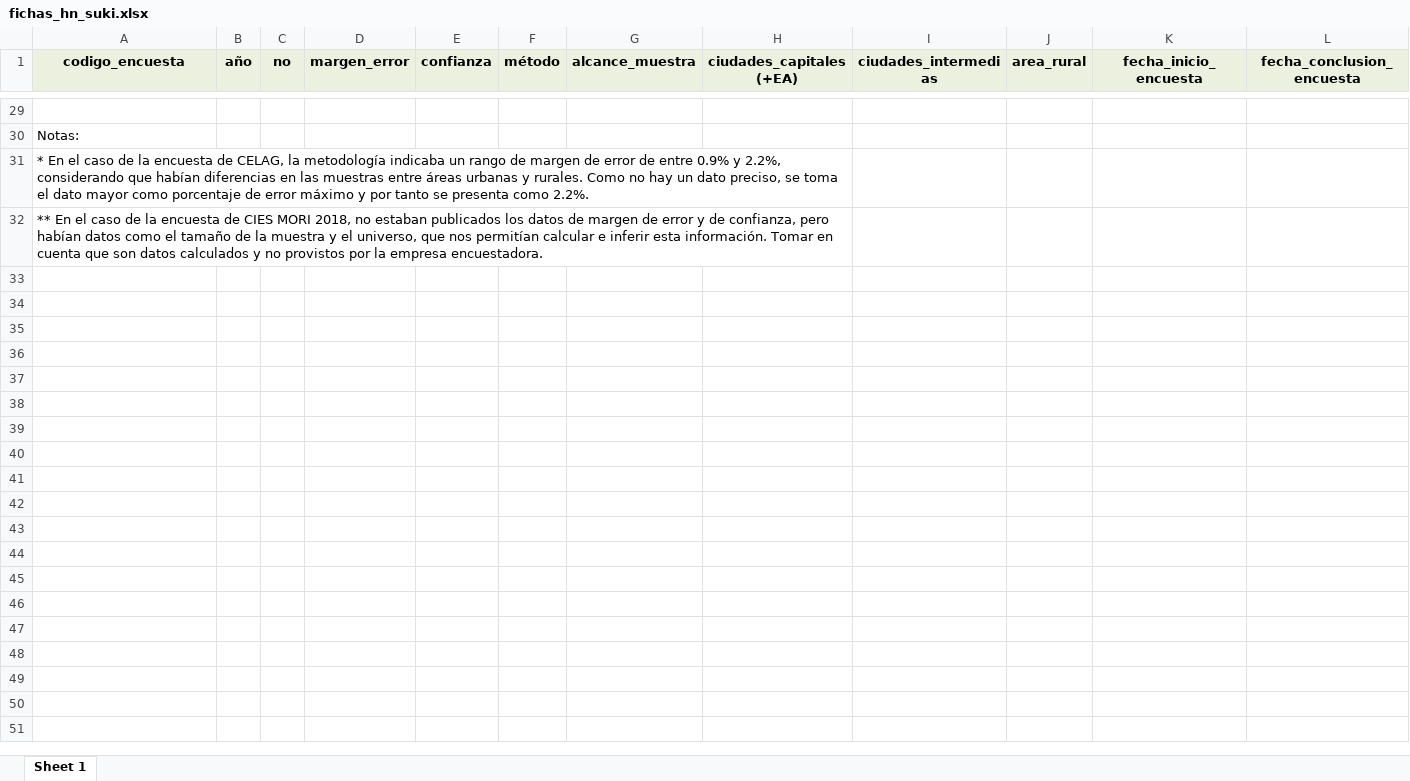
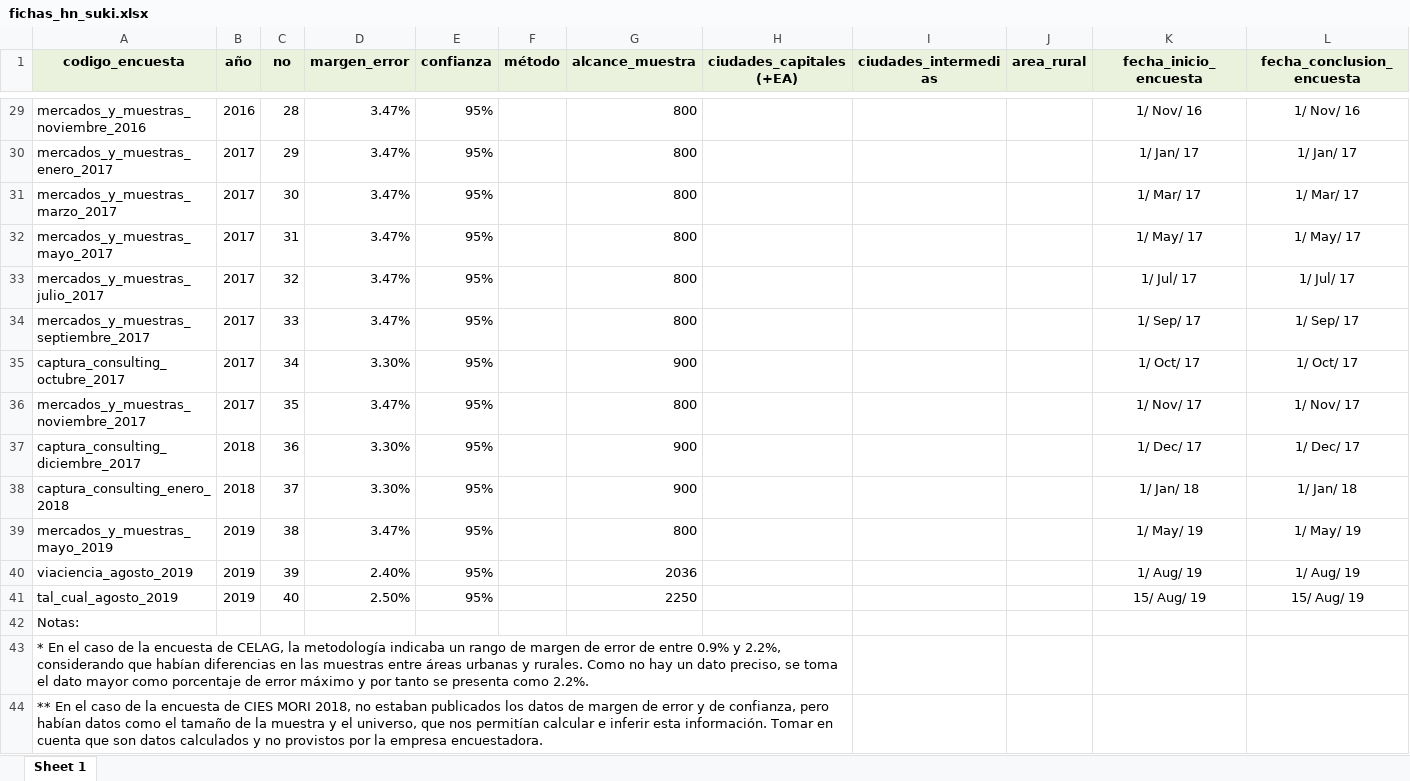
Before and after one commit to rafalopezv/encuestas_fes, an Excel workbook: output_para_procesar/fichas_hn_suki.xlsx, sheet Sheet 1, drawn as a sheet; only a part is shown, gaps mark what is left out; values as stored, in another font and other column widths than the file's, no borders; the diff covers the shown part only; the diff names each change by its address in the sheet, - before the commit and + after, or states it on an @@ line.

```diff
--- a/output_para_procesar/fichas_hn_suki.xlsx (sheet Sheet 1)
+++ b/output_para_procesar/fichas_hn_suki.xlsx (sheet Sheet 1)
-row 29: (empty)
+row 29: mercados_y_muestras_noviembre_2016 | 2016 | 28 | 3.47% | 95% |  | 800 |  |  |  | 1/ Nov/ 16 | 1/ Nov/ 16
+row 30: mercados_y_muestras_enero_2017 | 2017 | 29 | 3.47% | 95% |  | 800 |  |  |  | 1/ Jan/ 17 | 1/ Jan/ 17
+row 31: mercados_y_muestras_marzo_2017 | 2017 | 30 | 3.47% | 95% |  | 800 |  |  |  | 1/ Mar/ 17 | 1/ Mar/ 17
+row 32: mercados_y_muestras_mayo_2017 | 2017 | 31 | 3.47% | 95% |  | 800 |  |  |  | 1/ May/ 17 | 1/ May/ 17
+row 33: mercados_y_muestras_julio_2017 | 2017 | 32 | 3.47% | 95% |  | 800 |  |  |  | 1/ Jul/ 17 | 1/ Jul/ 17
+row 34: mercados_y_muestras_septiembre_2017 | 2017 | 33 | 3.47% | 95% |  | 800 |  |  |  | 1/ Sep/ 17 | 1/ Sep/ 17
+row 35: captura_consulting_octubre_2017 | 2017 | 34 | 3.30% | 95% |  | 900 |  |  |  | 1/ Oct/ 17 | 1/ Oct/ 17
+row 36: mercados_y_muestras_noviembre_2017 | 2017 | 35 | 3.47% | 95% |  | 800 |  |  |  | 1/ Nov/ 17 | 1/ Nov/ 17
+row 37: captura_consulting_diciembre_2017 | 2018 | 36 | 3.30% | 95% |  | 900 |  |  |  | 1/ Dec/ 17 | 1/ Dec/ 17
+row 38: captura_consulting_enero_2018 | 2018 | 37 | 3.30% | 95% |  | 900 |  |  |  | 1/ Jan/ 18 | 1/ Jan/ 18
+row 39: mercados_y_muestras_mayo_2019 | 2019 | 38 | 3.47% | 95% |  | 800 |  |  |  | 1/ May/ 19 | 1/ May/ 19
+row 40: viaciencia_agosto_2019 | 2019 | 39 | 2.40% | 95% |  | 2036 |  |  |  | 1/ Aug/ 19 | 1/ Aug/ 19
+row 41: tal_cual_agosto_2019 | 2019 | 40 | 2.50% | 95% |  | 2250 |  |  |  | 15/ Aug/ 19 | 15/ Aug/ 19
```
Also changed, not shown: cell formats elsewhere in this sheet, output_para_procesar/encuestas.xlsx, 7 other files.
